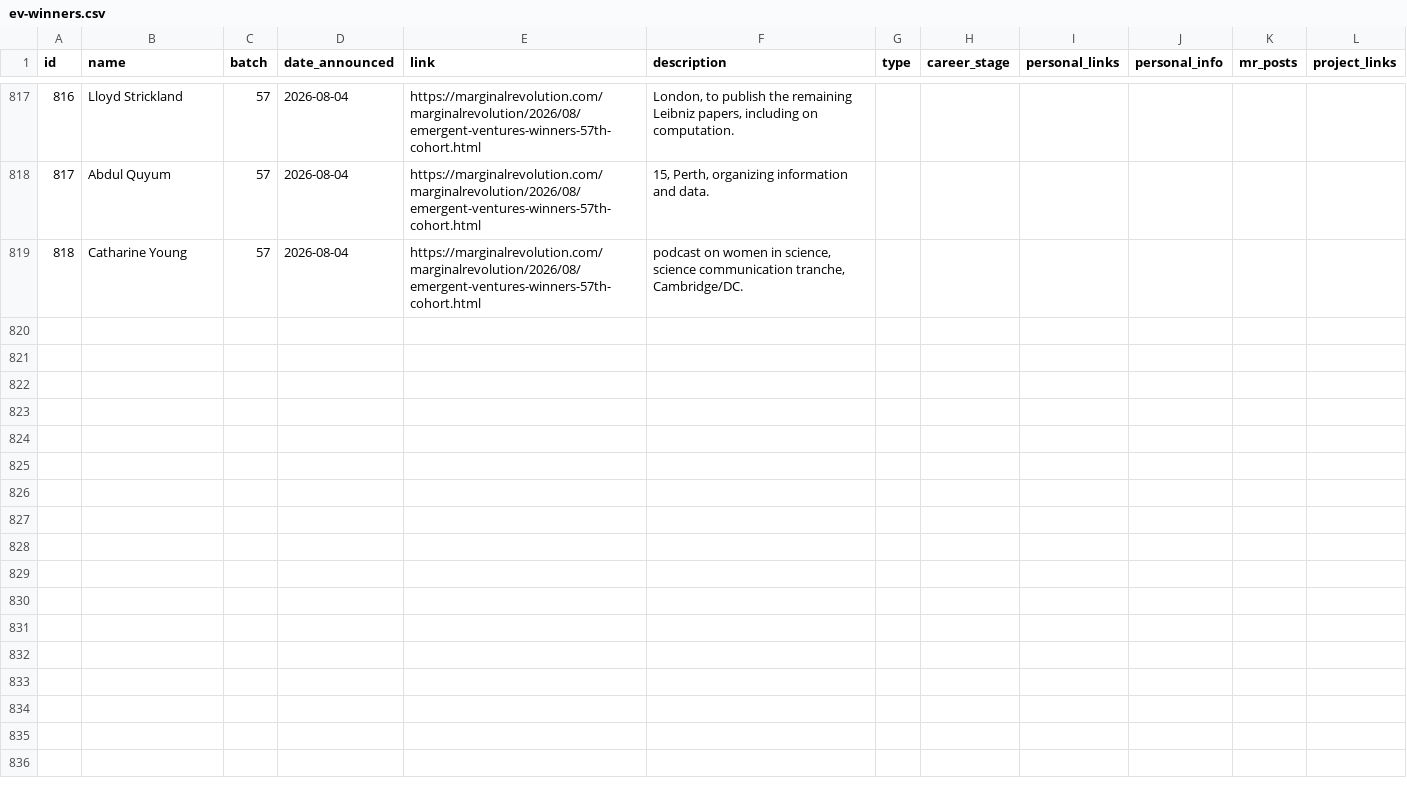
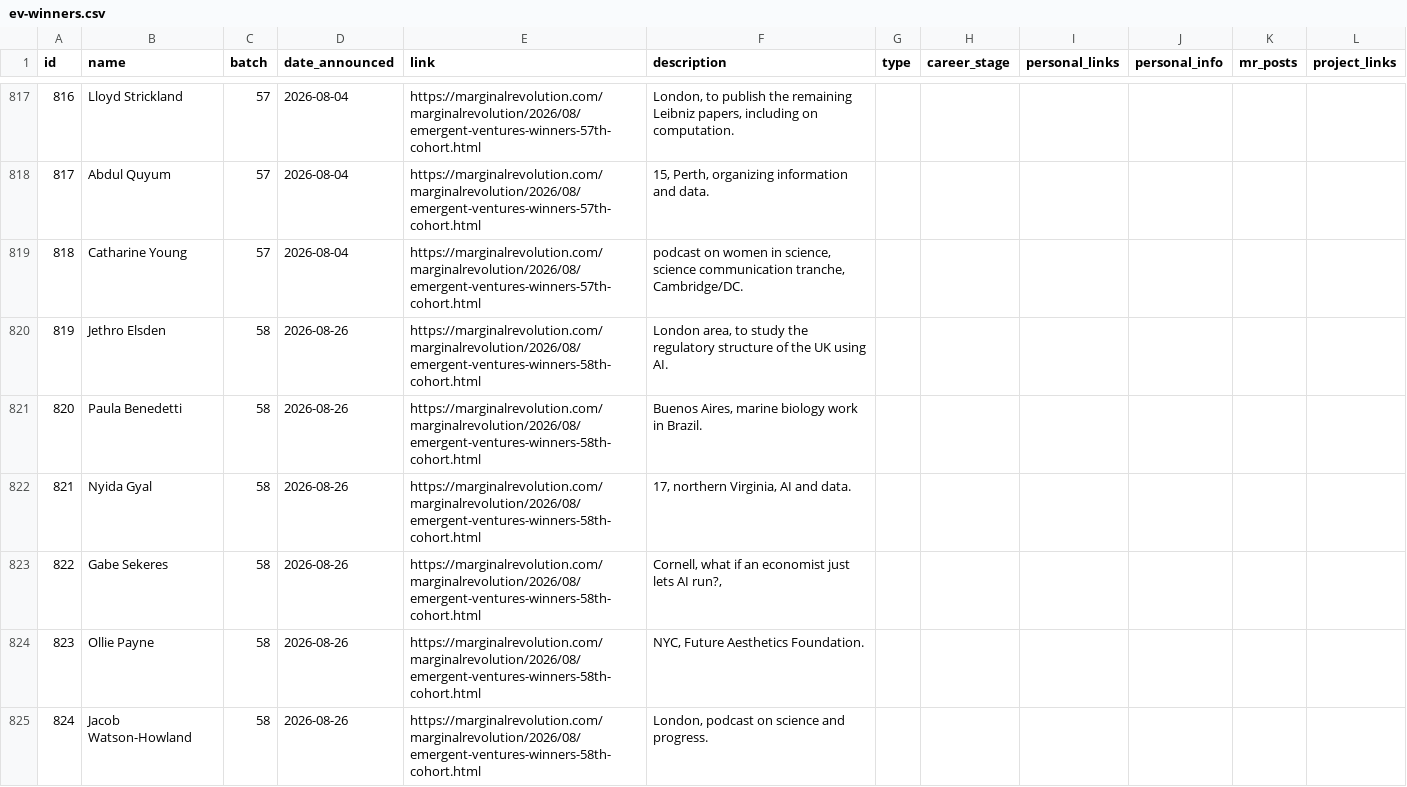
Before and after one commit to nqureshi/ev-search-python, a CSV file: data/ev-winners.csv, drawn as a sheet; only a part is shown, gaps mark what is left out; the diff covers the shown part only; the diff names each change by its address in the sheet, - before the commit and + after, or states it on an @@ line.

Commit message:
Add Emergent Ventures cohort 58 winners

```diff
--- a/data/ev-winners.csv
+++ b/data/ev-winners.csv
+row 820: 819 | Jethro Elsden | 58 | 2026-08-26 | https://marginalrevolution.com/marginalrevolution/2026/08/emergent-ventures-winners-58th-cohort.html | London area, to study the regulatory structure of the UK using AI.
+row 821: 820 | Paula Benedetti | 58 | 2026-08-26 | https://marginalrevolution.com/marginalrevolution/2026/08/emergent-ventures-winners-58th-cohort.html | Buenos Aires, marine biology work in Brazil.
+row 822: 821 | Nyida Gyal | 58 | 2026-08-26 | https://marginalrevolution.com/marginalrevolution/2026/08/emergent-ventures-winners-58th-cohort.html | 17, northern Virginia, AI and data.
+row 823: 822 | Gabe Sekeres | 58 | 2026-08-26 | https://marginalrevolution.com/marginalrevolution/2026/08/emergent-ventures-winners-58th-cohort.html | Cornell, what if an economist just lets AI run?,
+row 824: 823 | Ollie Payne | 58 | 2026-08-26 | https://marginalrevolution.com/marginalrevolution/2026/08/emergent-ventures-winners-58th-cohort.html | NYC, Future Aesthetics Foundation.
+row 825: 824 | Jacob Watson-Howland | 58 | 2026-08-26 | https://marginalrevolution.com/marginalrevolution/2026/08/emergent-ventures-winners-58th-cohort.html | London, podcast on science and progress.
```
Also changed, not shown: 6 added rows elsewhere in this file, 2 other files.
